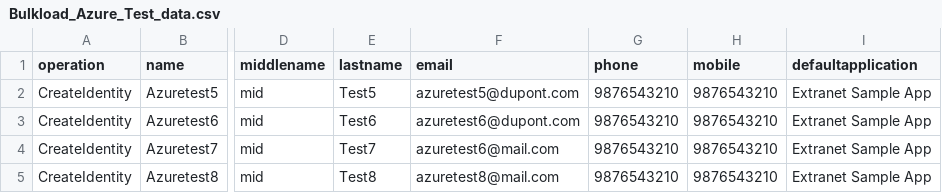
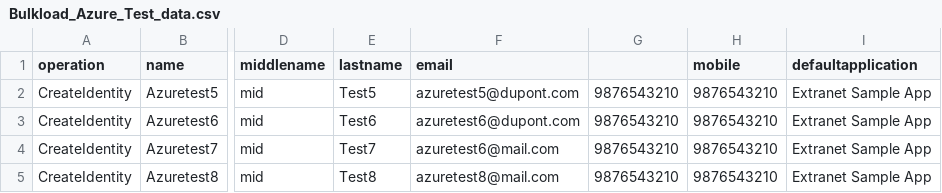
Before and after one commit to Anuragjain12345/Git_on_Linux, a CSV file: Bulkload_Azure_Test_data.csv, drawn as a sheet; only a part is shown, gaps mark what is left out; the diff names each change by its address in the sheet, - before the commit and + after, or states it on an @@ line.

```diff
--- a/Bulkload_Azure_Test_data.csv
+++ b/Bulkload_Azure_Test_data.csv
-G1: phone
+G1: (empty)
```
Also changed, not shown: 1 other file.
